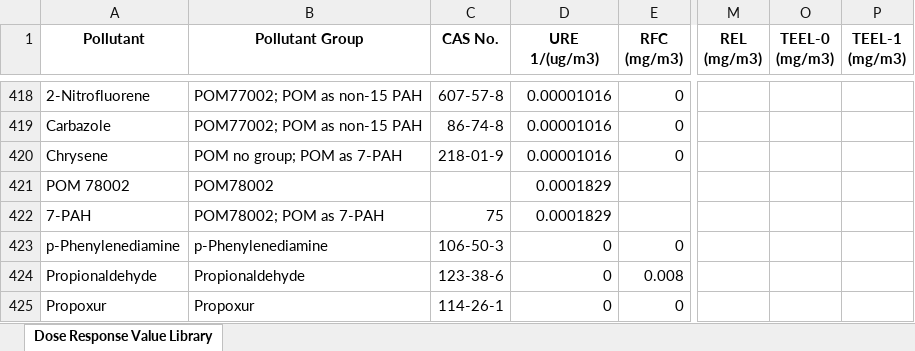
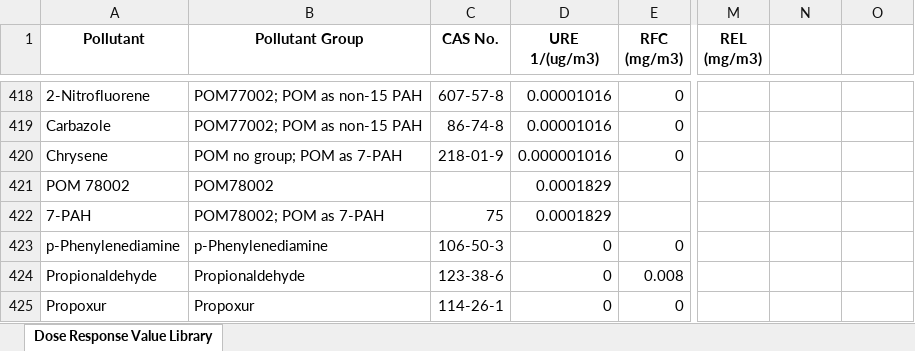
Before and after one commit to USEPA/HEM5, an Excel workbook: resources/Dose_Response_Library.xlsx, sheet Dose Response Value Library, drawn as a sheet; only a part is shown, gaps mark what is left out; values as stored, in another font and other column widths than the file's, no borders; addresses are those after the commit; ↵ is a line break in a cell; the diff names each change by its address in the sheet, - before the commit and + after, or states it on an @@ line.

Commit message:
New dose response file from Dianna on 10/22/24

```diff
--- a/resources/Dose_Response_Library.xlsx (sheet Dose Response Value Library)
+++ b/resources/Dose_Response_Library.xlsx (sheet Dose Response Value Library)
-N1: TEEL-0 ↵ (mg/m3)
+N1: (empty)
-O1: TEEL-1 ↵ (mg/m3)
+O1: (empty)
-D420 (URE 1/(ug/m3)): 0.00001016
+D420 (URE 1/(ug/m3)): 0.000001016
```
Also changed, not shown: hidden cells.
